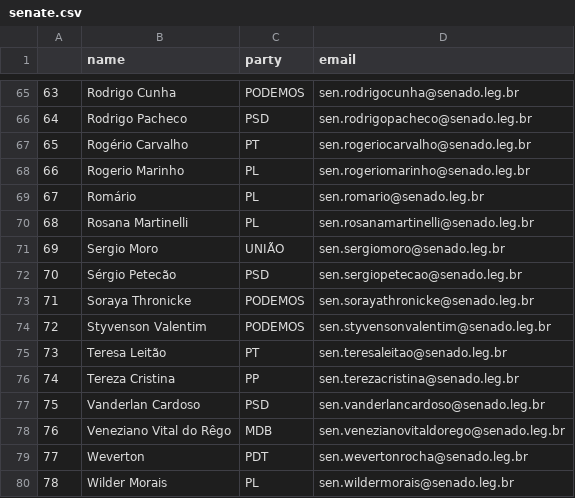
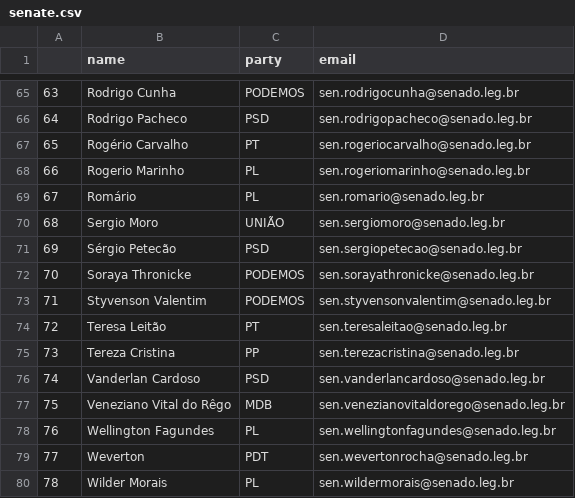
Before and after one commit to 7onn/politicians-contacts, a CSV file: senate.csv, drawn as a sheet; only a part is shown, gaps mark what is left out; removed rows and columns are numbered as before the commit, all else as after; the diff names each change by its address in the sheet, - before the commit and + after, or states it on an @@ line.

Commit message:
Update politicians contact list

```diff
--- a/senate.csv
+++ b/senate.csv
-row 70: 68 | Rosana Martinelli | PL | sen.rosanamartinelli@senado.leg.br
@@ column A renumbered between rows 70 and 77 @@
+row 78: 76 | Wellington Fagundes | PL | sen.wellingtonfagundes@senado.leg.br
```
